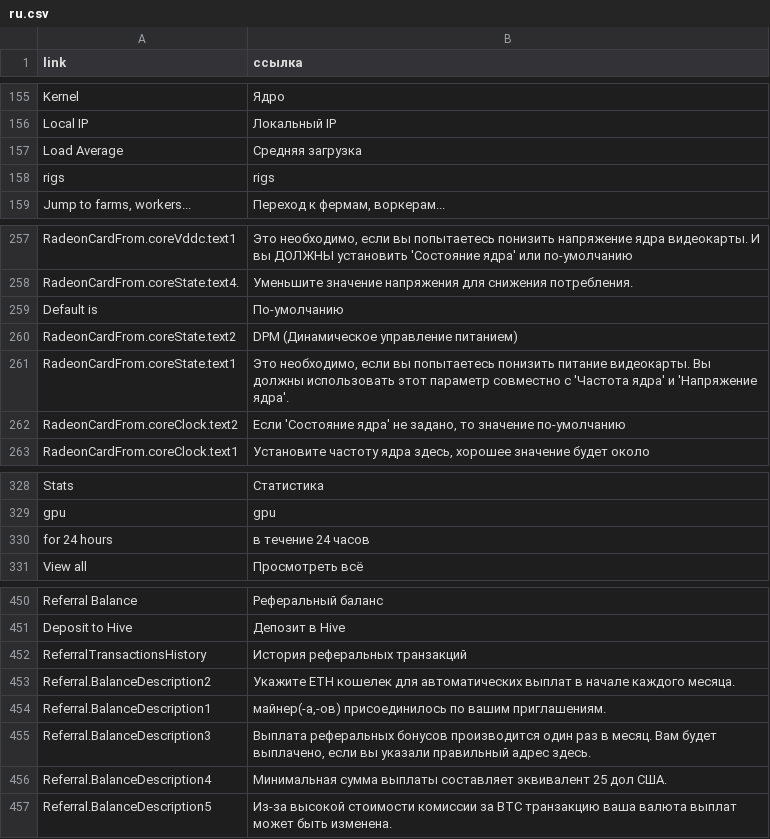
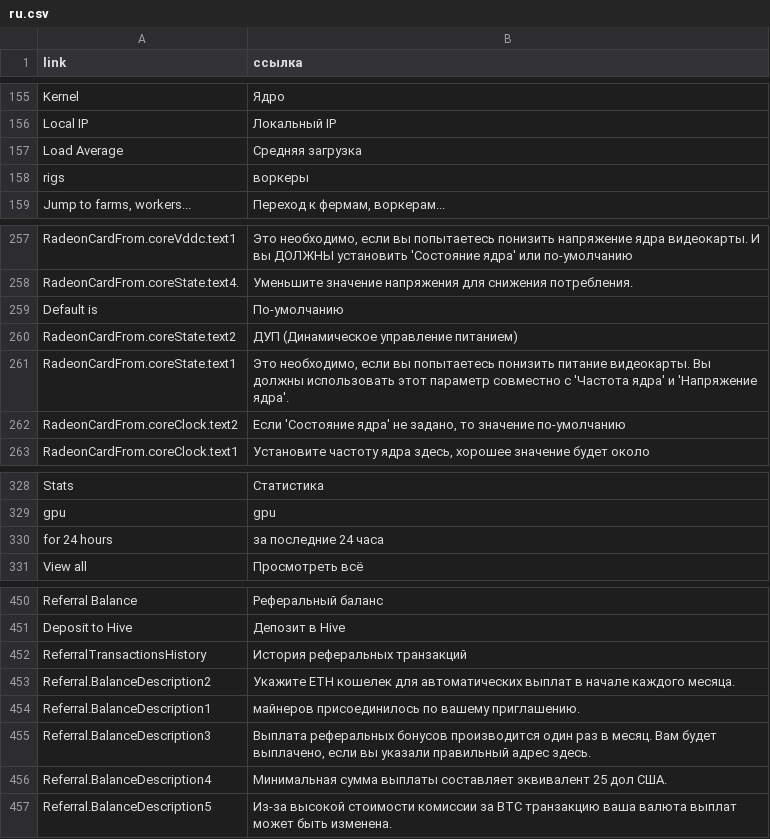
Before and after one commit to minershive/hive-i18n, a CSV file: ru.csv, drawn as a sheet; only a part is shown, gaps mark what is left out.

```diff
--- a/ru.csv
+++ b/ru.csv
@@ -157,3 +157,3 @@
 "Load Average","Средняя загрузка"
-"rigs","rigs"
+"rigs","воркеры"
 "Jump to farms, workers...","Переход к фермам, воркерам..."
@@ -259,3 +259,3 @@
 "Default is","По-умолчанию"
-"RadeonCardFrom.coreState.text2","DPM (Динамическое управление питанием)"
+"RadeonCardFrom.coreState.text2","ДУП (Динамическое управление питанием)"
 "RadeonCardFrom.coreState.text1","Это необходимо, если вы попытаетесь понизить питание видеокарты. Вы должны использовать этот параметр совместно с 'Частота ядра' и 'Напряжение ядра'."
@@ -329,3 +329,3 @@
 "gpu","gpu"
-"for 24 hours","в течение 24 часов"
+"for 24 hours","за последние 24 часа"
 "View all","Просмотреть всё"
@@ -453,3 +453,3 @@
 "Referral.BalanceDescription2","Укажите ETH кошелек для автоматических выплат в начале каждого месяца."
-"Referral.BalanceDescription1","майнер(-а,-ов) присоединилось по вашим приглашениям."
+"Referral.BalanceDescription1","майнеров присоединилось по вашему приглашению."
 "Referral.BalanceDescription3","Выплата реферальных бонусов производится один раз в месяц. Вам будет выплачено, если вы указали правильный адрес здесь. "
```
Also changed, not shown: uk.csv, 1 other file.
